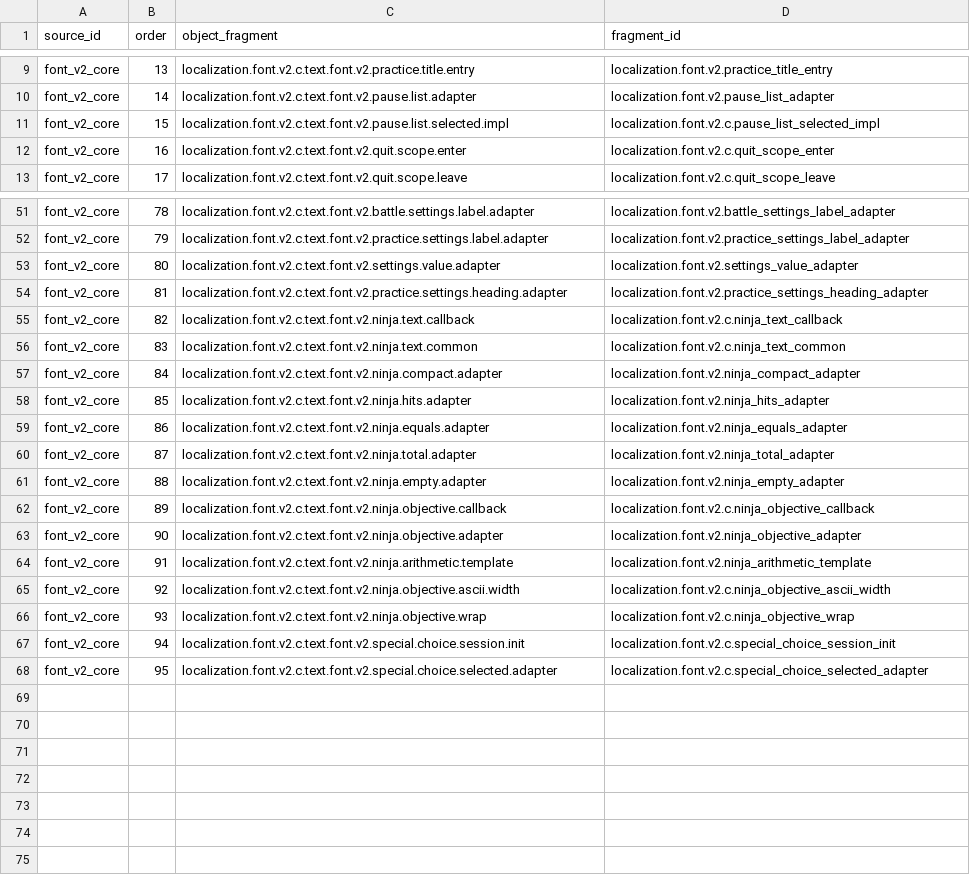
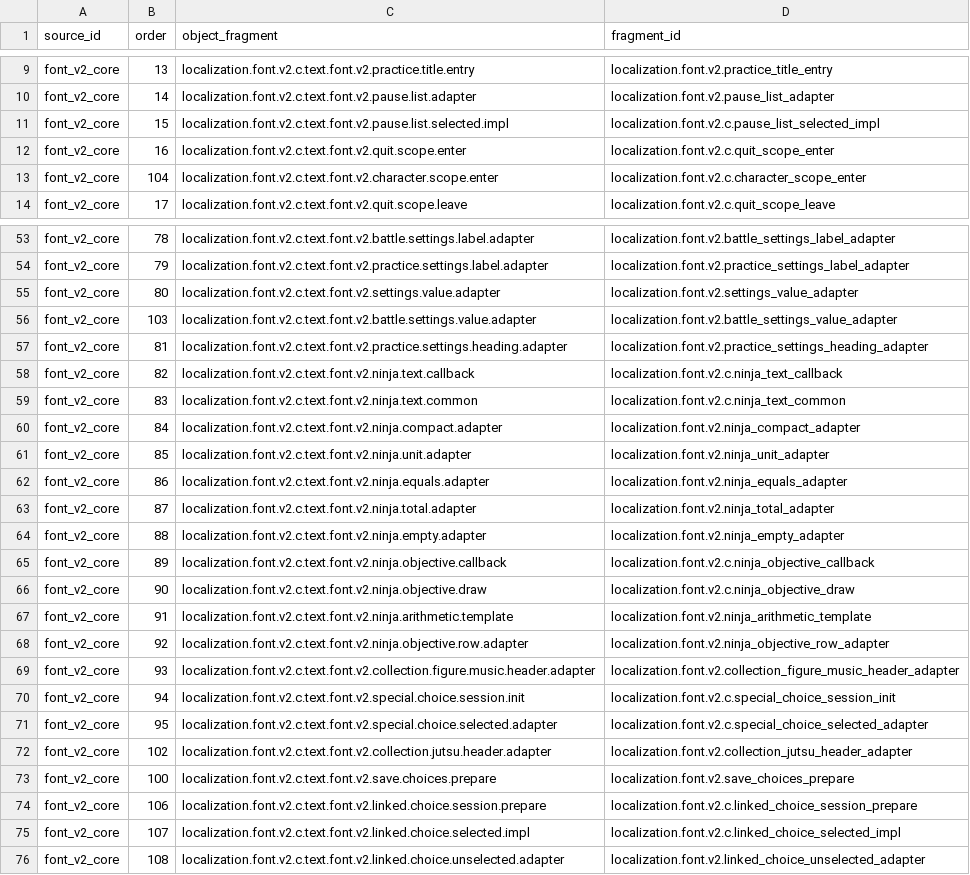
Before and after one commit to solid1353/NA2-Modding, a TSV file: na228_builder/features/localization/runtime_injector/c_fragments.tsv, drawn as a sheet; only a part is shown, gaps mark what is left out; the diff covers the shown part only.

```diff
--- a/na228_builder/features/localization/runtime_injector/c_fragments.tsv
+++ b/na228_builder/features/localization/runtime_injector/c_fragments.tsv
@@ -12,2 +12,3 @@ font_v2_core	15	localization.font.v2.c.text.font.v2.pause.list.selected.impl	loc
 font_v2_core	16	localization.font.v2.c.text.font.v2.quit.scope.enter	localization.font.v2.c.quit_scope_enter
+font_v2_core	104	localization.font.v2.c.text.font.v2.character.scope.enter	localization.font.v2.c.character_scope_enter
 font_v2_core	17	localization.font.v2.c.text.font.v2.quit.scope.leave	localization.font.v2.c.quit_scope_leave
@@ -53,2 +55,3 @@ font_v2_core	79	localization.font.v2.c.text.font.v2.practice.settings.label.adap
 font_v2_core	80	localization.font.v2.c.text.font.v2.settings.value.adapter	localization.font.v2.settings_value_adapter
+font_v2_core	103	localization.font.v2.c.text.font.v2.battle.settings.value.adapter	localization.font.v2.battle_settings_value_adapter
 font_v2_core	81	localization.font.v2.c.text.font.v2.practice.settings.heading.adapter	localization.font.v2.practice_settings_heading_adapter
@@ -57,3 +60,3 @@ font_v2_core	83	localization.font.v2.c.text.font.v2.ninja.text.common	localizati
 font_v2_core	84	localization.font.v2.c.text.font.v2.ninja.compact.adapter	localization.font.v2.ninja_compact_adapter
-font_v2_core	85	localization.font.v2.c.text.font.v2.ninja.hits.adapter	localization.font.v2.ninja_hits_adapter
+font_v2_core	85	localization.font.v2.c.text.font.v2.ninja.unit.adapter	localization.font.v2.ninja_unit_adapter
 font_v2_core	86	localization.font.v2.c.text.font.v2.ninja.equals.adapter	localization.font.v2.ninja_equals_adapter
@@ -62,7 +65,12 @@ font_v2_core	88	localization.font.v2.c.text.font.v2.ninja.empty.adapter	localiza
 font_v2_core	89	localization.font.v2.c.text.font.v2.ninja.objective.callback	localization.font.v2.c.ninja_objective_callback
-font_v2_core	90	localization.font.v2.c.text.font.v2.ninja.objective.adapter	localization.font.v2.ninja_objective_adapter
+font_v2_core	90	localization.font.v2.c.text.font.v2.ninja.objective.draw	localization.font.v2.c.ninja_objective_draw
 font_v2_core	91	localization.font.v2.c.text.font.v2.ninja.arithmetic.template	localization.font.v2.ninja_arithmetic_template
-font_v2_core	92	localization.font.v2.c.text.font.v2.ninja.objective.ascii.width	localization.font.v2.c.ninja_objective_ascii_width
-font_v2_core	93	localization.font.v2.c.text.font.v2.ninja.objective.wrap	localization.font.v2.c.ninja_objective_wrap
+font_v2_core	92	localization.font.v2.c.text.font.v2.ninja.objective.row.adapter	localization.font.v2.ninja_objective_row_adapter
+font_v2_core	93	localization.font.v2.c.text.font.v2.collection.figure.music.header.adapter	localization.font.v2.collection_figure_music_header_adapter
 font_v2_core	94	localization.font.v2.c.text.font.v2.special.choice.session.init	localization.font.v2.c.special_choice_session_init
 font_v2_core	95	localization.font.v2.c.text.font.v2.special.choice.selected.adapter	localization.font.v2.c.special_choice_selected_adapter
+font_v2_core	102	localization.font.v2.c.text.font.v2.collection.jutsu.header.adapter	localization.font.v2.collection_jutsu_header_adapter
+font_v2_core	100	localization.font.v2.c.text.font.v2.save.choices.prepare	localization.font.v2.save_choices_prepare
+font_v2_core	106	localization.font.v2.c.text.font.v2.linked.choice.session.prepare	localization.font.v2.c.linked_choice_session_prepare
+font_v2_core	107	localization.font.v2.c.text.font.v2.linked.choice.selected.impl	localization.font.v2.c.linked_choice_selected_impl
+font_v2_core	108	localization.font.v2.c.text.font.v2.linked.choice.unselected.adapter	localization.font.v2.linked_choice_unselected_adapter
```
Also changed, not shown: 1 added row elsewhere in this file, na228_builder/features/localization/binary_patcher/edits.tsv, na228_builder/features/localization/binary_patcher/patches.tsv, 17 other files.
